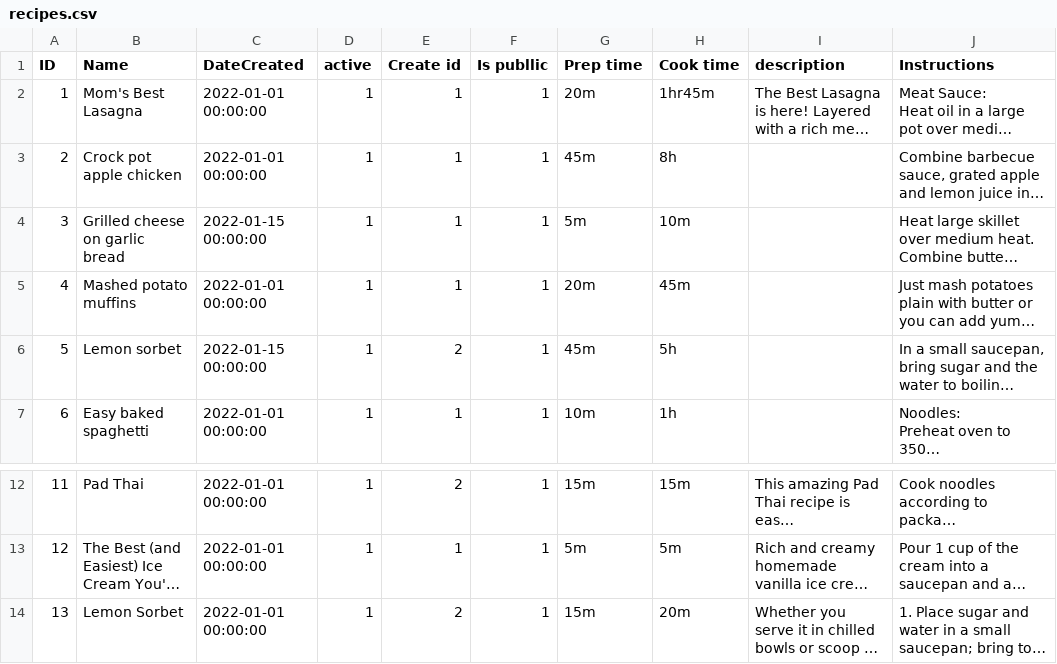
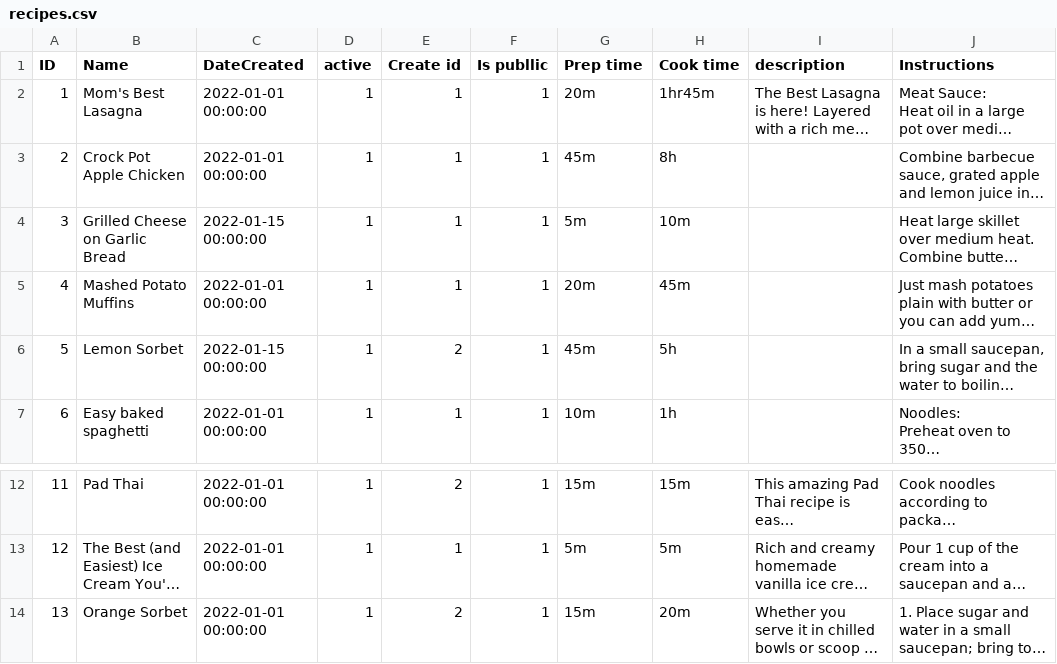
Before and after one commit to fkaucher1288/FinalProject, a CSV file: DB/DB Data CSV Files/recipes.csv, drawn as a sheet; only a part is shown, gaps mark what is left out; long unchanged cells end in …; the diff names each change by its address in the sheet, - before the commit and + after, or states it on an @@ line.

```diff
--- a/DB/DB Data CSV Files/recipes.csv
+++ b/DB/DB Data CSV Files/recipes.csv
-B3 (Name): Crock pot apple chicken
+B3 (Name): Crock Pot Apple Chicken
-B4 (Name): Grilled cheese on garlic bread
+B4 (Name): Grilled Cheese on Garlic Bread
-B5 (Name): Mashed potato muffins
+B5 (Name): Mashed Potato Muffins
-B6 (Name): Lemon sorbet
+B6 (Name): Lemon Sorbet
-B14 (Name): Lemon Sorbet
+B14 (Name): Orange Sorbet
```
Also changed, not shown: DB/DB Data CSV Files/Ingrediants.csv, DB/DB Data CSV Files/category.csv, 7 other files.
